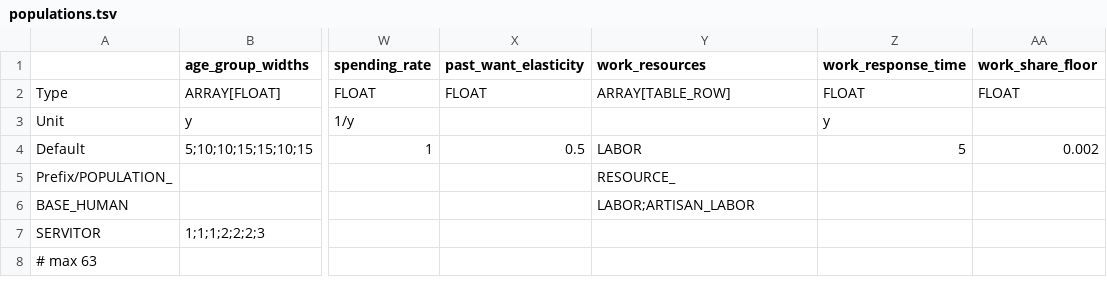
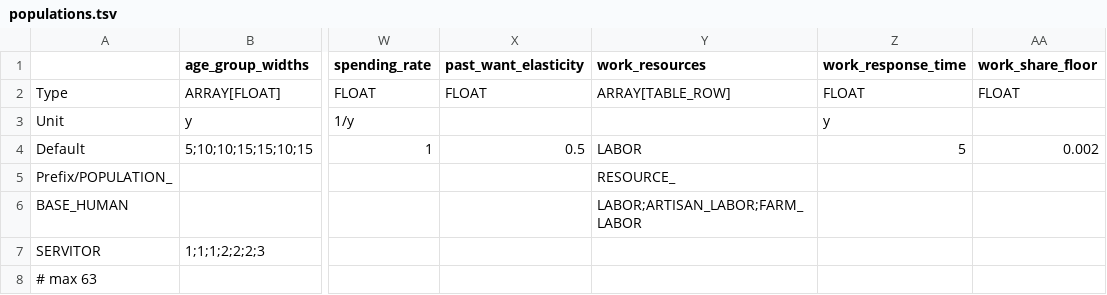
Before and after one commit to t2civ/astropolis_public, a TSV file: tables/populations.tsv, drawn as a sheet; only a part is shown, gaps mark what is left out; the diff names each change by its address in the sheet, - before the commit and + after, or states it on an @@ line.

```diff
--- a/tables/populations.tsv
+++ b/tables/populations.tsv
-Y6 (work_resources): LABOR;ARTISAN_LABOR
+Y6 (work_resources): LABOR;ARTISAN_LABOR;FARM_LABOR
```
Also changed, not shown: tables/operations.tsv, tables/resources.tsv, 2 other files.
